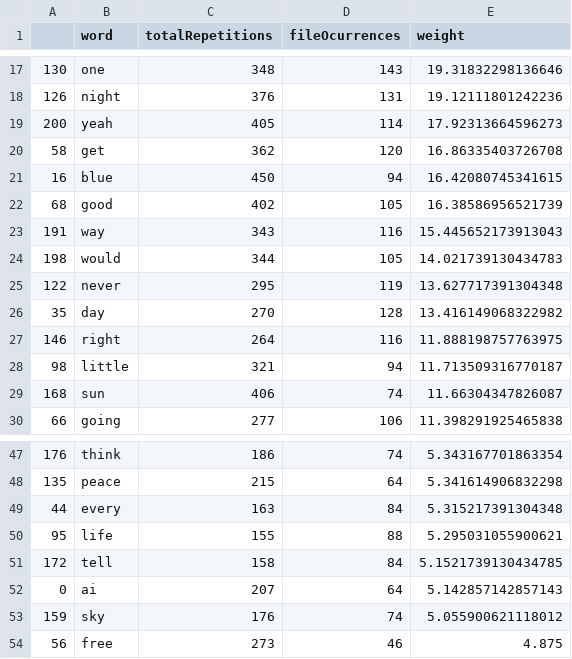
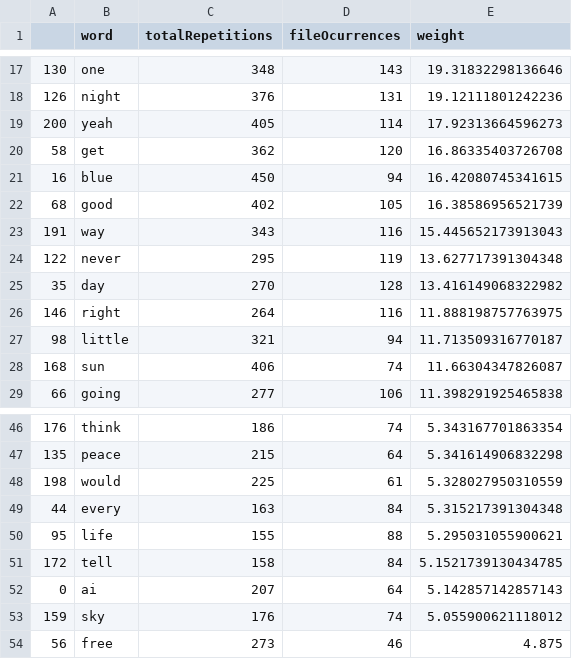
Before and after one commit to gmej/Lyricae, a CSV file: dataframes/relaxed_unigram_data.csv, drawn as a sheet; only a part is shown, gaps mark what is left out.

```diff
--- a/dataframes/relaxed_unigram_data.csv
+++ b/dataframes/relaxed_unigram_data.csv
@@ -23,3 +23,2 @@
 191,way,343,116,15.445652173913043
-198,would,344,105,14.021739130434783
 122,never,295,119,13.627717391304348
@@ -48,2 +47,3 @@
 135,peace,215,64,5.341614906832298
+198,would,225,61,5.328027950310559
 44,every,163,84,5.315217391304348
```
Also changed, not shown: dataframes/angry_unigram_data.csv, dataframes/happy_unigram_data.csv, 14 other files.
